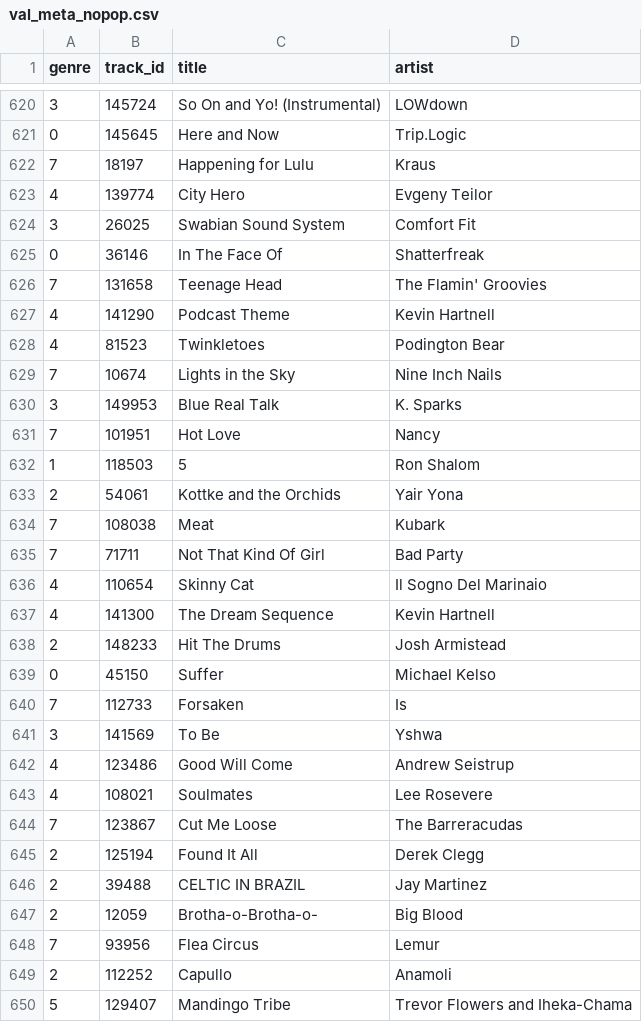
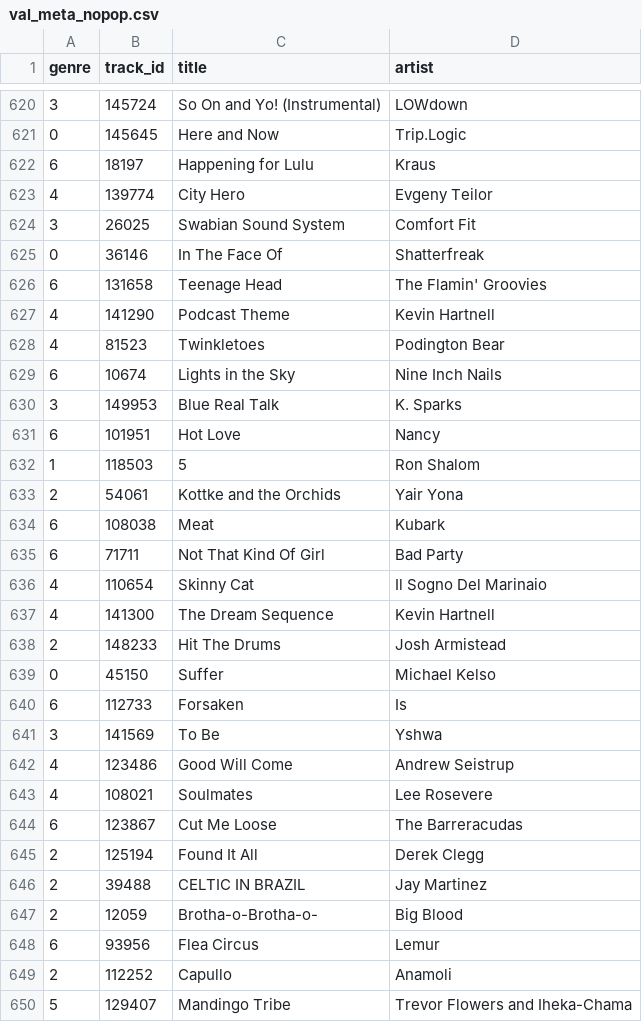
Before and after one commit to TimWHitee/gp5, a CSV file: data_csv/val_meta_nopop.csv, drawn as a sheet; only a part is shown, gaps mark what is left out; the diff covers the shown part only.

```diff
--- a/data_csv/val_meta_nopop.csv
+++ b/data_csv/val_meta_nopop.csv
@@ -621,3 +621,3 @@ genre,track_id,title,artist
 0,145645,Here and Now,Trip.Logic
-7,18197,Happening for Lulu,Kraus
+6,18197,Happening for Lulu,Kraus
 4,139774,City Hero,Evgeny Teilor
@@ -625,12 +625,12 @@ genre,track_id,title,artist
 0,36146,In The Face Of,Shatterfreak
-7,131658,Teenage Head,The Flamin' Groovies
+6,131658,Teenage Head,The Flamin' Groovies
 4,141290,Podcast Theme,Kevin Hartnell
 4,81523,Twinkletoes,Podington Bear
-7,10674,Lights in the Sky,Nine Inch Nails
+6,10674,Lights in the Sky,Nine Inch Nails
 3,149953,Blue Real Talk,K. Sparks
-7,101951,Hot Love,Nancy
+6,101951,Hot Love,Nancy
 1,118503,5,Ron Shalom
 2,54061,Kottke and the Orchids,Yair Yona
-7,108038,Meat,Kubark
-7,71711,Not That Kind Of Girl,Bad Party
+6,108038,Meat,Kubark
+6,71711,Not That Kind Of Girl,Bad Party
 4,110654,Skinny Cat,Il Sogno Del Marinaio
@@ -639,3 +639,3 @@ genre,track_id,title,artist
 0,45150,Suffer,Michael Kelso
-7,112733,Forsaken,Is
+6,112733,Forsaken,Is
 3,141569,To Be,Yshwa
@@ -643,3 +643,3 @@ genre,track_id,title,artist
 4,108021,Soulmates,Lee Rosevere
-7,123867,Cut Me Loose,The Barreracudas
+6,123867,Cut Me Loose,The Barreracudas
 2,125194,Found It All,Derek Clegg
@@ -647,3 +647,3 @@ genre,track_id,title,artist
 2,12059,Brotha-o-Brotha-o-,Big Blood
-7,93956,Flea Circus,Lemur
+6,93956,Flea Circus,Lemur
 2,112252,Capullo,Anamoli
```
Also changed, not shown: 169 edited cells elsewhere in this file, data_csv/train_meta_nopop.csv, 4 other files.
